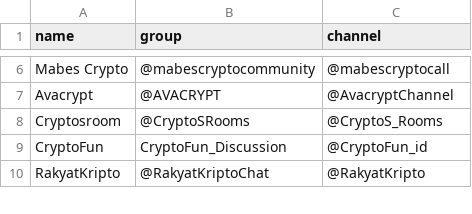
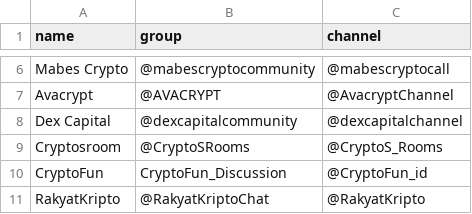
Before and after one commit to faishal-lib/Dataset, a CSV file: Blockchain/Community/Telegram/crypto_community_list.csv, drawn as a sheet; only a part is shown, gaps mark what is left out.

Commit message:
Update crypto_community_list.csv

```diff
--- a/Blockchain/Community/Telegram/crypto_community_list.csv
+++ b/Blockchain/Community/Telegram/crypto_community_list.csv
@@ -7,2 +7,3 @@ Mabes Crypto,@mabescryptocommunity,@mabescryptocall
 Avacrypt,@AVACRYPT,@AvacryptChannel
+Dex Capital, @dexcapitalcommunity,@dexcapitalchannel
 Cryptosroom,@CryptoSRooms,@CryptoS_Rooms
```
